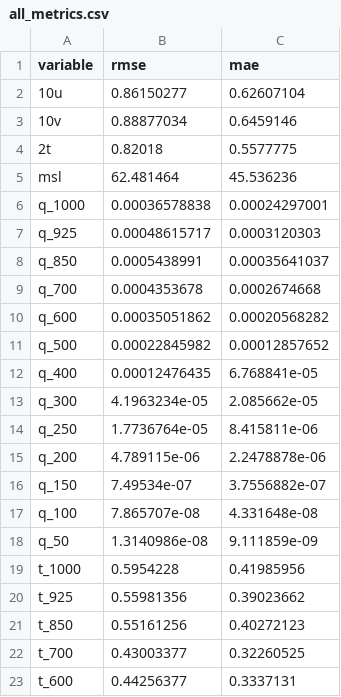
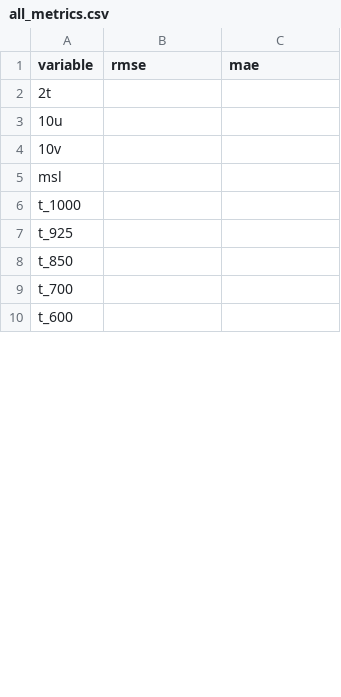
Before and after one commit to akshatkaush/aurora-jax, a CSV file: all_metrics.csv, drawn as a sheet; only a part is shown; the diff covers the shown part only.

```diff
--- a/all_metrics.csv
+++ b/all_metrics.csv
@@ -1,23 +1,10 @@
 variable,rmse,mae
-10u,0.86150277,0.62607104
-10v,0.88877034,0.6459146
-2t,0.82018,0.5577775
-msl,62.481464,45.536236
-q_1000,0.00036578838,0.00024297001
-q_925,0.00048615717,0.0003120303
-q_850,0.0005438991,0.00035641037
-q_700,0.0004353678,0.0002674668
-q_600,0.00035051862,0.00020568282
-q_500,0.00022845982,0.00012857652
-q_400,0.00012476435,6.768841e-05
-q_300,4.1963234e-05,2.085662e-05
-q_250,1.7736764e-05,8.415811e-06
-q_200,4.789115e-06,2.2478878e-06
-q_150,7.49534e-07,3.7556882e-07
-q_100,7.865707e-08,4.331648e-08
-q_50,1.3140986e-08,9.111859e-09
-t_1000,0.5954228,0.41985956
-t_925,0.55981356,0.39023662
-t_850,0.55161256,0.40272123
-t_700,0.43003377,0.32260525
-t_600,0.44256377,0.3337131
+2t,,
+10u,,
+10v,,
+msl,,
+t_1000,,
+t_925,,
+t_850,,
+t_700,,
+t_600,,
```
Also changed, not shown: 13 added rows and 94 edited cells elsewhere in this file, 32 other files.
